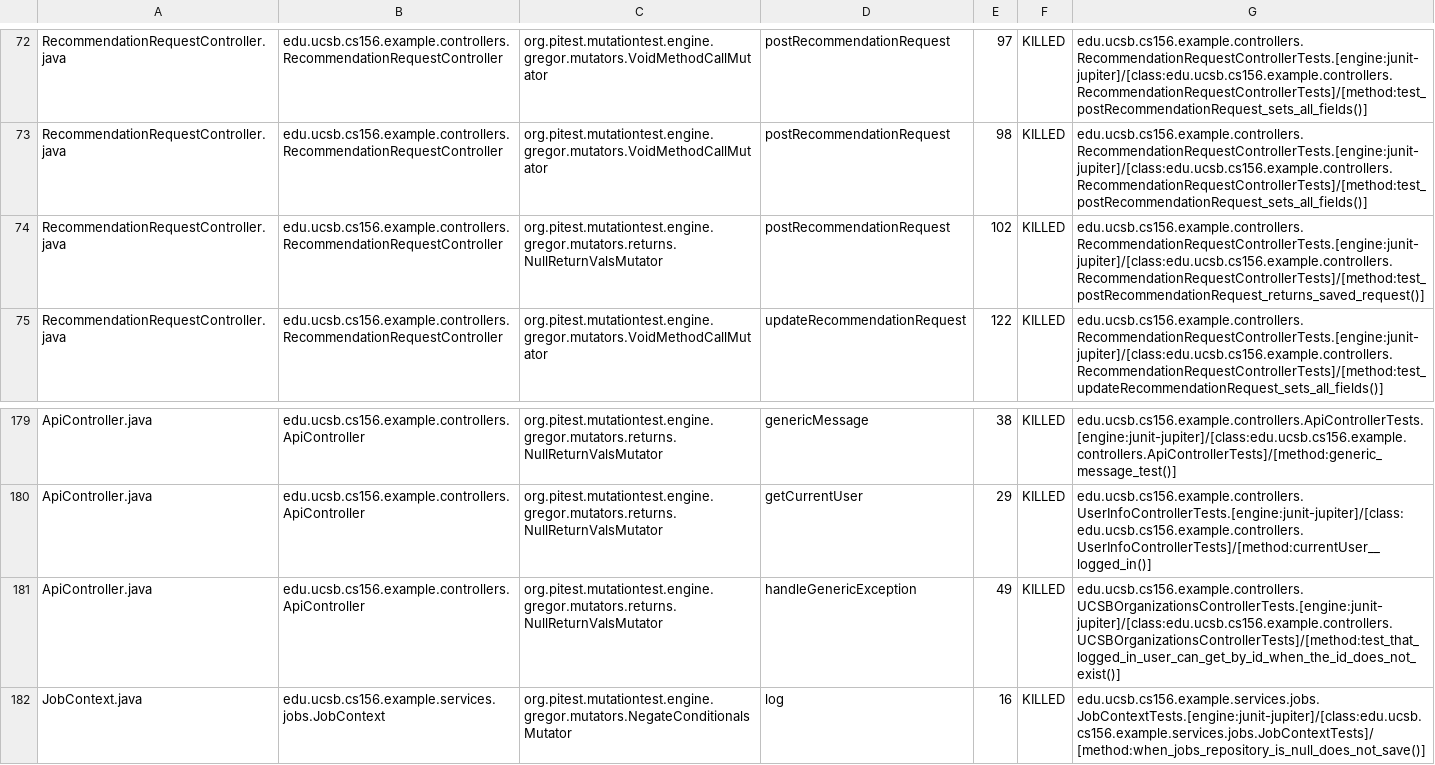
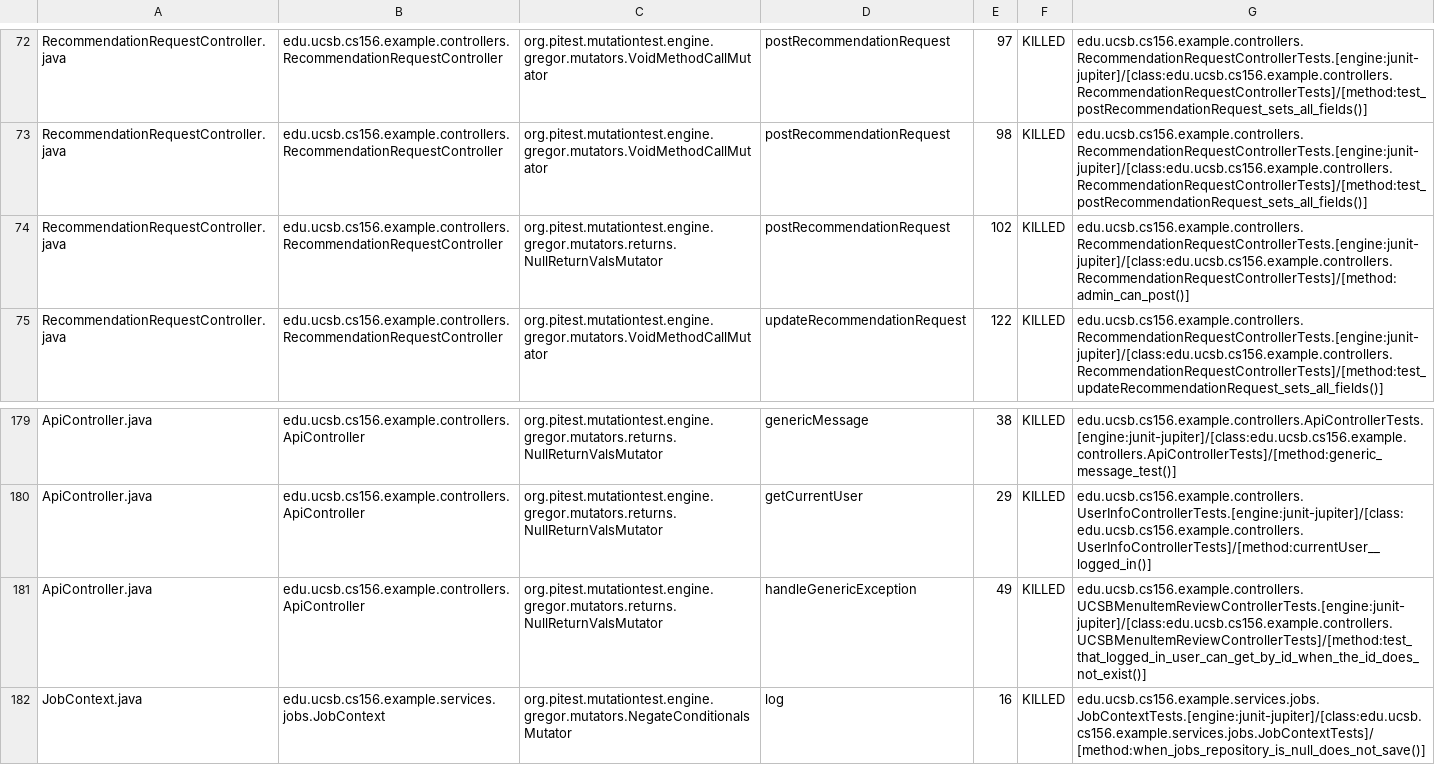
Before and after one commit to ucsb-cs156-s25/team02-s25-04, a CSV file: prs/116/pitest/mutations.csv, drawn as a sheet; only a part is shown, gaps mark what is left out.

Commit message:
Deploying to gh-pages from @ ucsb-cs156-s25/team02-s25-04@fdd945d2b5a6326201dcf319acd37e32f7571041 🚀

```diff
--- a/prs/116/pitest/mutations.csv
+++ b/prs/116/pitest/mutations.csv
@@ -73,3 +73,3 @@ RecommendationRequestController.java,edu.ucsb.cs156.example.controllers.Recommen
 RecommendationRequestController.java,edu.ucsb.cs156.example.controllers.RecommendationRequestController,org.pitest.mutationtest.engine.gregor.mutators.VoidMethodCallMutator,postRecommendationRequest,98,KILLED,edu.ucsb.cs156.example.controllers.RecommendationRequestControllerTests.[engine:junit-jupiter]/[class:edu.ucsb.cs156.example.controllers.RecommendationRequestControllerTests]/[method:test_postRecommendationRequest_sets_all_fields()]
-RecommendationRequestController.java,edu.ucsb.cs156.example.controllers.RecommendationRequestController,org.pitest.mutationtest.engine.gregor.mutators.returns.NullReturnValsMutator,postRecommendationRequest,102,KILLED,edu.ucsb.cs156.example.controllers.RecommendationRequestControllerTests.[engine:junit-jupiter]/[class:edu.ucsb.cs156.example.controllers.RecommendationRequestControllerTests]/[method:test_postRecommendationRequest_returns_saved_request()]
+RecommendationRequestController.java,edu.ucsb.cs156.example.controllers.RecommendationRequestController,org.pitest.mutationtest.engine.gregor.mutators.returns.NullReturnValsMutator,postRecommendationRequest,102,KILLED,edu.ucsb.cs156.example.controllers.RecommendationRequestControllerTests.[engine:junit-jupiter]/[class:edu.ucsb.cs156.example.controllers.RecommendationRequestControllerTests]/[method:admin_can_post()]
 RecommendationRequestController.java,edu.ucsb.cs156.example.controllers.RecommendationRequestController,org.pitest.mutationtest.engine.gregor.mutators.VoidMethodCallMutator,updateRecommendationRequest,122,KILLED,edu.ucsb.cs156.example.controllers.RecommendationRequestControllerTests.[engine:junit-jupiter]/[class:edu.ucsb.cs156.example.controllers.RecommendationRequestControllerTests]/[method:test_updateRecommendationRequest_sets_all_fields()]
@@ -180,3 +180,3 @@ ApiController.java,edu.ucsb.cs156.example.controllers.ApiController,org.pitest.m
 ApiController.java,edu.ucsb.cs156.example.controllers.ApiController,org.pitest.mutationtest.engine.gregor.mutators.returns.NullReturnValsMutator,getCurrentUser,29,KILLED,edu.ucsb.cs156.example.controllers.UserInfoControllerTests.[engine:junit-jupiter]/[class:edu.ucsb.cs156.example.controllers.UserInfoControllerTests]/[method:currentUser__logged_in()]
-ApiController.java,edu.ucsb.cs156.example.controllers.ApiController,org.pitest.mutationtest.engine.gregor.mutators.returns.NullReturnValsMutator,handleGenericException,49,KILLED,edu.ucsb.cs156.example.controllers.UCSBOrganizationsControllerTests.[engine:junit-jupiter]/[class:edu.ucsb.cs156.example.controllers.UCSBOrganizationsControllerTests]/[method:test_that_logged_in_user_can_get_by_id_when_the_id_does_not_exist()]
+ApiController.java,edu.ucsb.cs156.example.controllers.ApiController,org.pitest.mutationtest.engine.gregor.mutators.returns.NullReturnValsMutator,handleGenericException,49,KILLED,edu.ucsb.cs156.example.controllers.UCSBMenuItemReviewControllerTests.[engine:junit-jupiter]/[class:edu.ucsb.cs156.example.controllers.UCSBMenuItemReviewControllerTests]/[method:test_that_logged_in_user_can_get_by_id_when_the_id_does_not_exist()]
 JobContext.java,edu.ucsb.cs156.example.services.jobs.JobContext,org.pitest.mutationtest.engine.gregor.mutators.NegateConditionalsMutator,log,16,KILLED,edu.ucsb.cs156.example.services.jobs.JobContextTests.[engine:junit-jupiter]/[class:edu.ucsb.cs156.example.services.jobs.JobContextTests]/[method:when_jobs_repository_is_null_does_not_save()]
```
Also changed, not shown: 21 other files.
